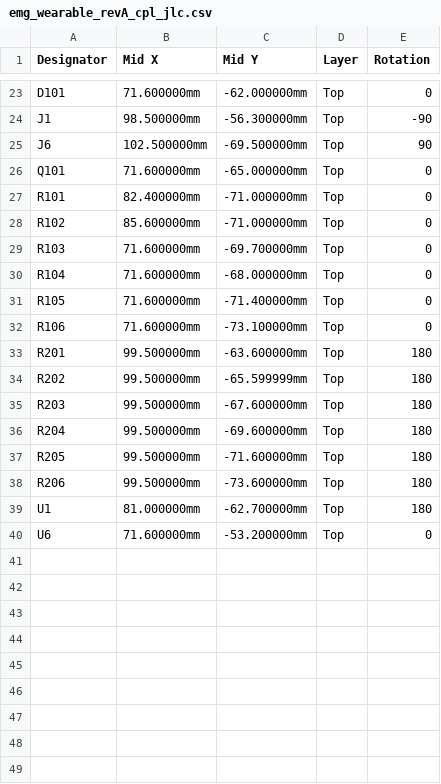
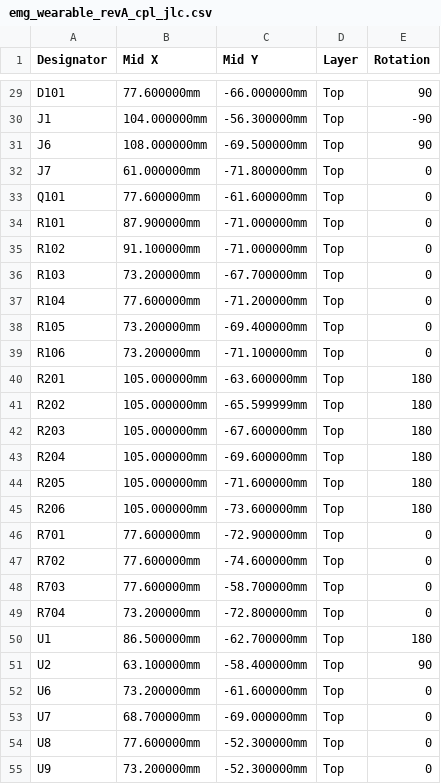
Before and after one commit to liammchugh/Neuro-Devices, a CSV file: emg_headband/hardware/emg_afe/kicad/fab/emg_wearable_revA_cpl_jlc.csv, drawn as a sheet; only a part is shown, gaps mark what is left out; addresses are those after the commit; the diff covers the shown part only; the diff names each change by its address in the sheet, - before the commit and + after, or states it on an @@ line.

```diff
--- a/emg_headband/hardware/emg_afe/kicad/fab/emg_wearable_revA_cpl_jlc.csv
+++ b/emg_headband/hardware/emg_afe/kicad/fab/emg_wearable_revA_cpl_jlc.csv
-B29 (Mid X): 71.600000mm
+B29 (Mid X): 77.600000mm
-C29 (Mid Y): -62.000000mm
+C29 (Mid Y): -66.000000mm
-E29 (Rotation): 0
+E29 (Rotation): 90
-B30 (Mid X): 98.500000mm
+B30 (Mid X): 104.000000mm
-B31 (Mid X): 102.500000mm
+B31 (Mid X): 108.000000mm
+row 32: J7 | 61.000000mm | -71.800000mm | Top | 0
-B33 (Mid X): 71.600000mm
+B33 (Mid X): 77.600000mm
-C33 (Mid Y): -65.000000mm
+C33 (Mid Y): -61.600000mm
-B34 (Mid X): 82.400000mm
+B34 (Mid X): 87.900000mm
-B35 (Mid X): 85.600000mm
+B35 (Mid X): 91.100000mm
-B36 (Mid X): 71.600000mm
+B36 (Mid X): 73.200000mm
-C36 (Mid Y): -69.700000mm
+C36 (Mid Y): -67.700000mm
-B37 (Mid X): 71.600000mm
+B37 (Mid X): 77.600000mm
-C37 (Mid Y): -68.000000mm
+C37 (Mid Y): -71.200000mm
-B38:B39 (Mid X): 71.600000mm
+B38:B39 (Mid X): 73.200000mm
-C38 (Mid Y): -71.400000mm
+C38 (Mid Y): -69.400000mm
-C39 (Mid Y): -73.100000mm
+C39 (Mid Y): -71.100000mm
-B40:B45 (Mid X): 99.500000mm
+B40:B45 (Mid X): 105.000000mm
+row 46: R701 | 77.600000mm | -72.900000mm | Top | 0
+row 47: R702 | 77.600000mm | -74.600000mm | Top | 0
+row 48: R703 | 77.600000mm | -58.700000mm | Top | 0
+row 49: R704 | 73.200000mm | -72.800000mm | Top | 0
-B50 (Mid X): 81.000000mm
+B50 (Mid X): 86.500000mm
+row 51: U2 | 63.100000mm | -58.400000mm | Top | 90
-B52 (Mid X): 71.600000mm
+B52 (Mid X): 73.200000mm
-C52 (Mid Y): -53.200000mm
+C52 (Mid Y): -61.600000mm
+row 53: U7 | 68.700000mm | -69.000000mm | Top | 0
+row 54: U8 | 77.600000mm | -52.300000mm | Top | 0
+row 55: U9 | 73.200000mm | -52.300000mm | Top | 0
```
Also changed, not shown: 6 added rows and 24 edited cells elsewhere in this file, emg_headband/hardware/emg_afe/kicad/bom/emg_wearable_revA_bom.csv, emg_headband/hardware/emg_afe/kicad/fab/emg_wearable_revA_bom_jlc.csv, 23 other files.
